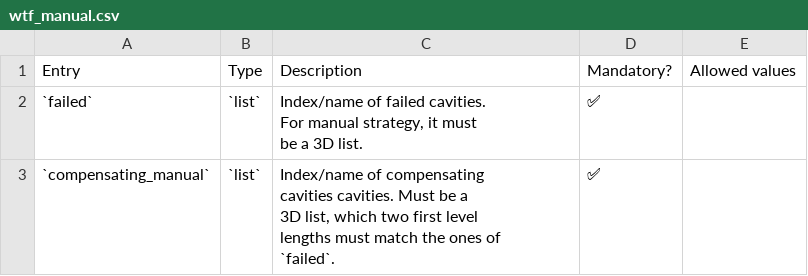
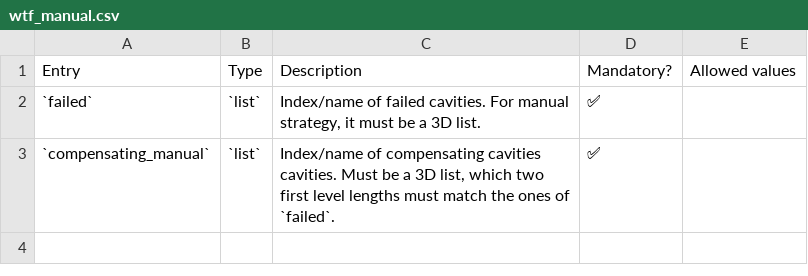
Before and after one commit to AdrienPlacais/LightWin, a CSV file: docs/manual/configuration/entries/wtf_manual.csv, drawn as a sheet.

```diff
--- a/docs/manual/configuration/entries/wtf_manual.csv
+++ b/docs/manual/configuration/entries/wtf_manual.csv
@@ -1,15 +1,3 @@
 Entry,Type,Description,Mandatory?,Allowed values
-`failed`,`list`,"Index/name of failed cavities.
-
-For manual strategy, it must
-
-be a 3D list.",✅,
-`compensating_manual`,`list`,"Index/name of compensating
-
-cavities cavities. Must be a
-
-3D list, which two first level
-
-lengths must match the ones of
-
-`failed`.",✅,
+`failed`,`list`,"Index/name of failed cavities. For manual strategy, it must be a 3D list.",✅,
+`compensating_manual`,`list`,"Index/name of compensating cavities cavities. Must be a 3D list, which two first level lengths must match the ones of `failed`.",✅,
```
Also changed, not shown: docs/manual/configuration/entries/beam_calculator_tracewin.csv, docs/manual/configuration/entries/design_space_calculated.csv, 3 other files.
